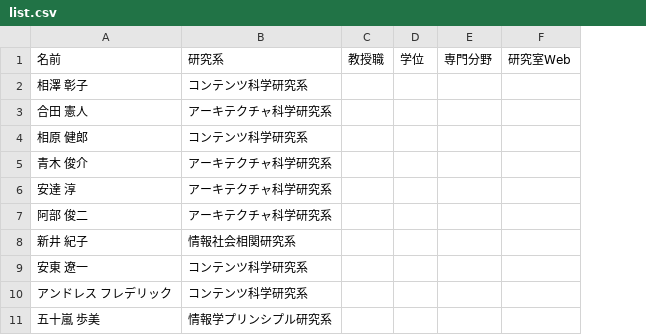
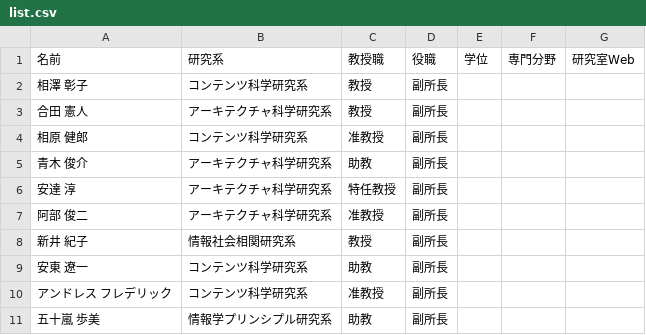
Before and after one commit to TaiseiYamana/PHP_Scraping, a CSV file: csv/list.csv, drawn as a sheet; only a part is shown; removed rows and columns are numbered as before the commit, all else as after; the diff names each change by its address in the sheet, - before the commit and + after, or states it on an @@ line.

Commit message:
Upgrade

```diff
--- a/csv/list.csv
+++ b/csv/list.csv
-column C, row 1: 教授職
+column C, rows 1-11: 教授職 | 教授 | 教授 | 准教授 | 助教 | 特任教授 | 准教授 | 教授 | 助教 | 准教授 | 助教
+column D, rows 1-11: 役職 | 副所長 | 副所長 | 副所長 | 副所長 | 副所長 | 副所長 | 副所長 | 副所長 | 副所長 | 副所長
```
